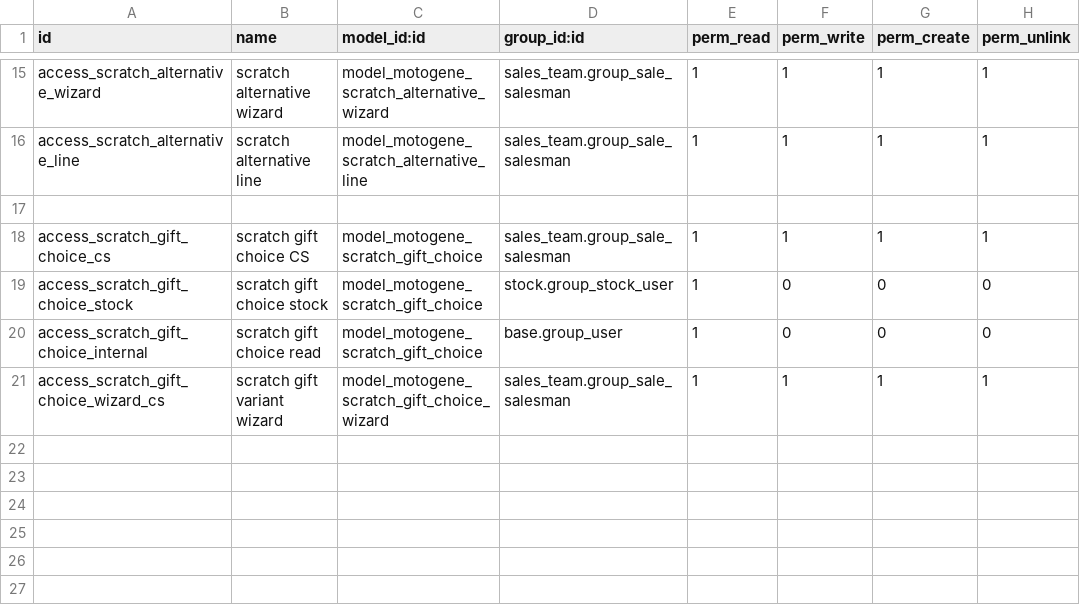
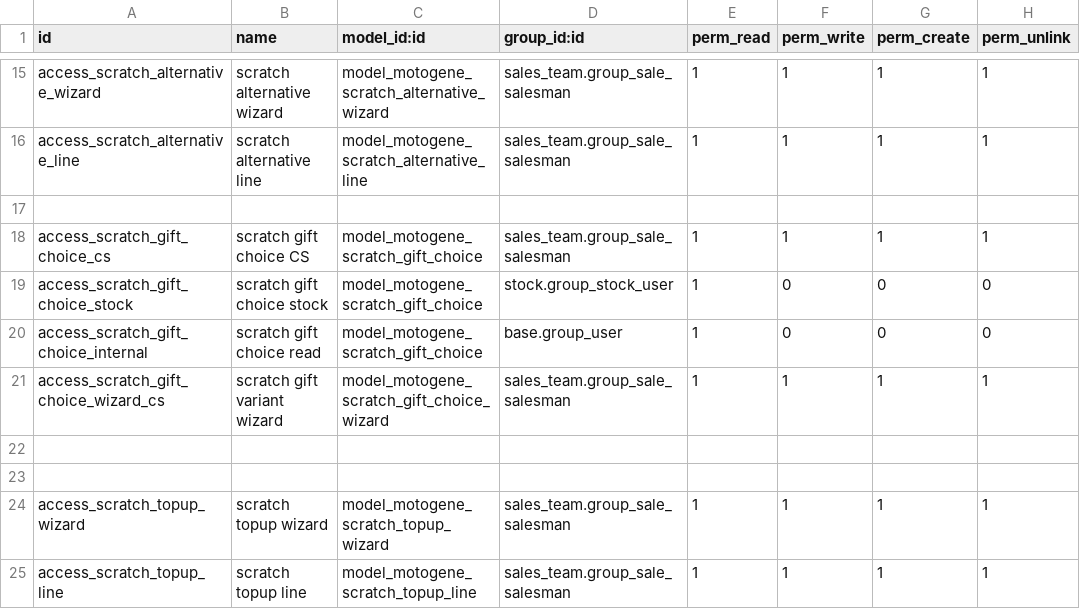
Before and after one commit to wanbadreen/odoo_module_custom_by_wan, a CSV file: motogene_promotion_engine/security/ir.model.access.csv, drawn as a sheet; only a part is shown, gaps mark what is left out.

Commit message:
Add selectable extra-spend scratch cards with availability and exact entitlement validation

```diff
--- a/motogene_promotion_engine/security/ir.model.access.csv
+++ b/motogene_promotion_engine/security/ir.model.access.csv
@@ -21 +21,5 @@ access_scratch_gift_choice_internal,scratch gift choice read,model_motogene_scra
 access_scratch_gift_choice_wizard_cs,scratch gift variant wizard,model_motogene_scratch_gift_choice_wizard,sales_team.group_sale_salesman,1,1,1,1
+
+
+access_scratch_topup_wizard,scratch topup wizard,model_motogene_scratch_topup_wizard,sales_team.group_sale_salesman,1,1,1,1
+access_scratch_topup_line,scratch topup line,model_motogene_scratch_topup_line,sales_team.group_sale_salesman,1,1,1,1
```
Also changed, not shown: 8 other files.
